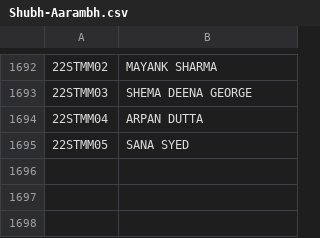
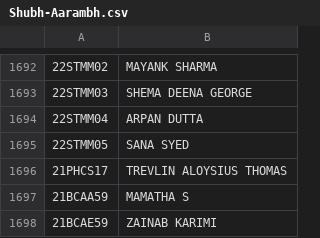
Before and after one commit to MOJO-007/id-cards, a CSV file: Shubh-Aarambh.csv, drawn as a sheet; only a part is shown, gaps mark what is left out; the diff names each change by its address in the sheet, - before the commit and + after, or states it on an @@ line.

```diff
--- a/Shubh-Aarambh.csv
+++ b/Shubh-Aarambh.csv
+row 1696: 21PHCS17 | TREVLIN ALOYSIUS THOMAS
+row 1697: 21BCAA59 | MAMATHA S
+row 1698: 21BCAE59 | ZAINAB KARIMI
```
Also changed, not shown: 3 other files.
